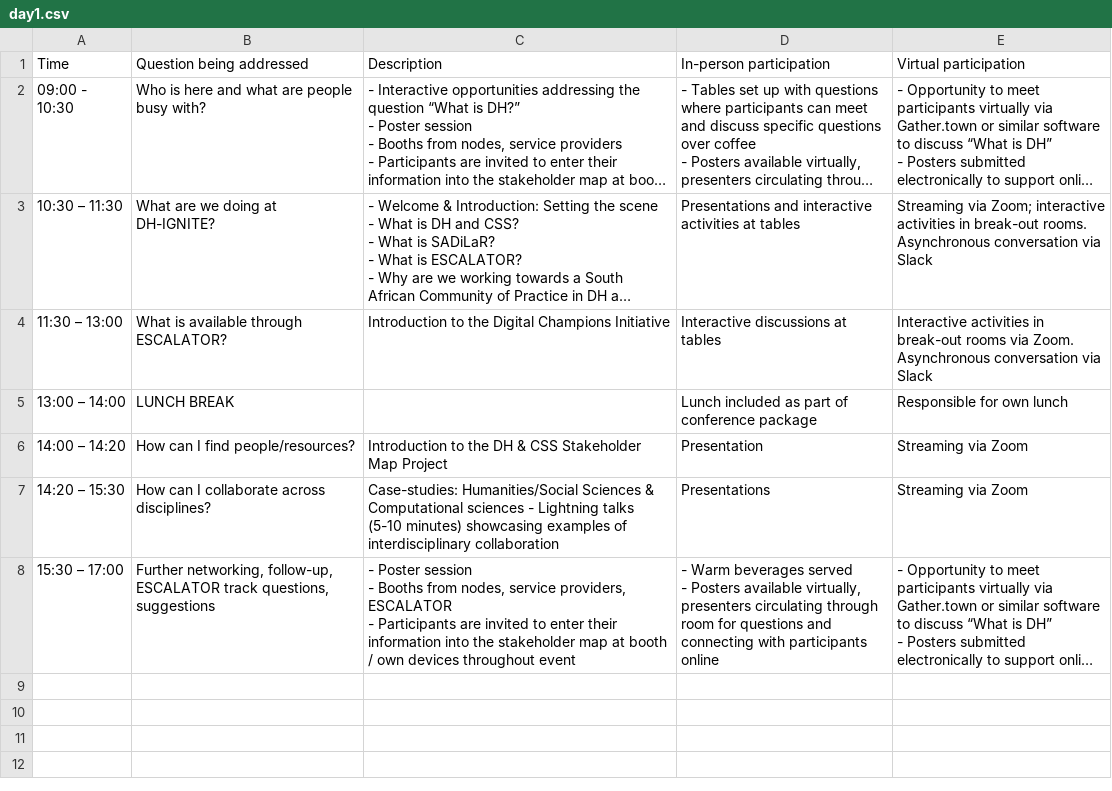
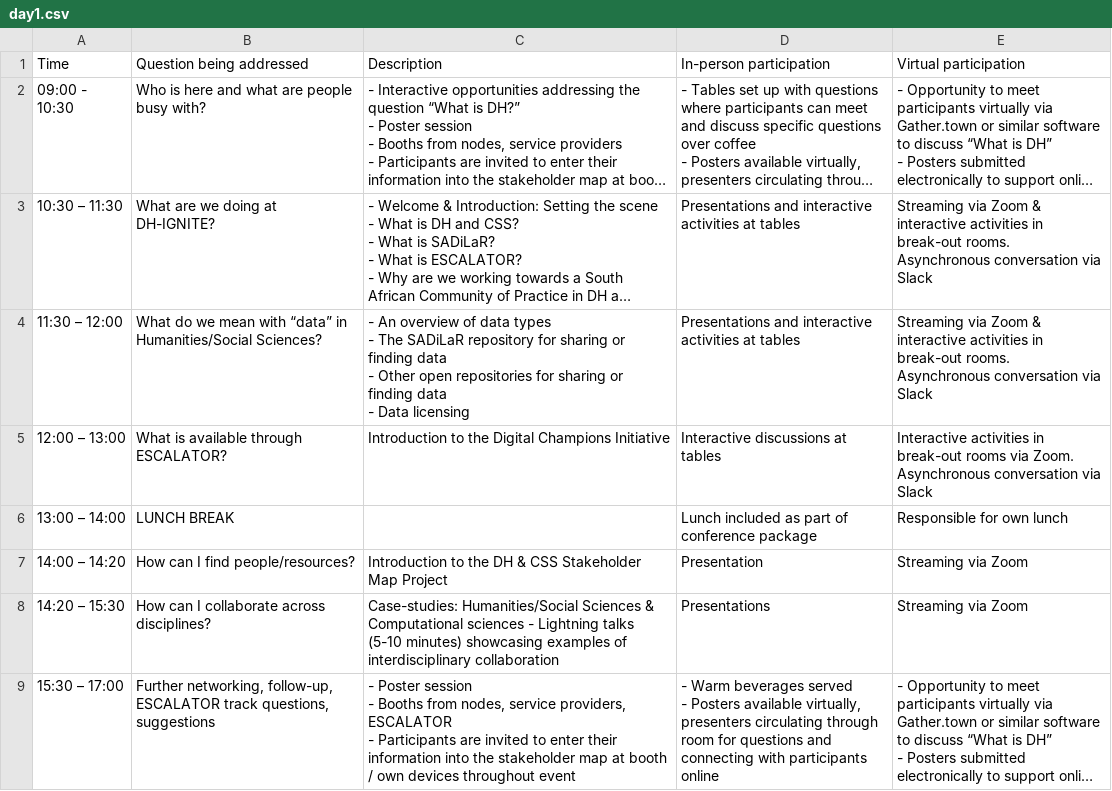
Before and after one commit to DHCSSza/dh-ignite, a CSV file: content/home/day1.csv, drawn as a sheet; long unchanged cells end in …; addresses are those after the commit; ↵ is a line break in a cell; the diff names each change by its address in the sheet, - before the commit and + after, or states it on an @@ line.

```diff
--- a/content/home/day1.csv
+++ b/content/home/day1.csv
-E3 (Virtual participation): Streaming via Zoom; interactive activities…
+E3 (Virtual participation): Streaming via Zoom & interactive activities…
+row 4: 11:30 – 12:00 | What do we mean with “data” in Humanities/Social Sciences? | - An overview of data types ↵ - The SADiLaR repository for sharing or finding data ↵ - Other open repositories for sharing or finding data ↵ - Data licensing | Presentations and interactive activities at tables | Streaming via Zoom & interactive activities in break-out rooms. Asynchronous conversation via Slack
-A5 (Time): 11:30 – 13:00
+A5 (Time): 12:00 – 13:00
```
Also changed, not shown: content/home/day2.csv, 17 other files.
